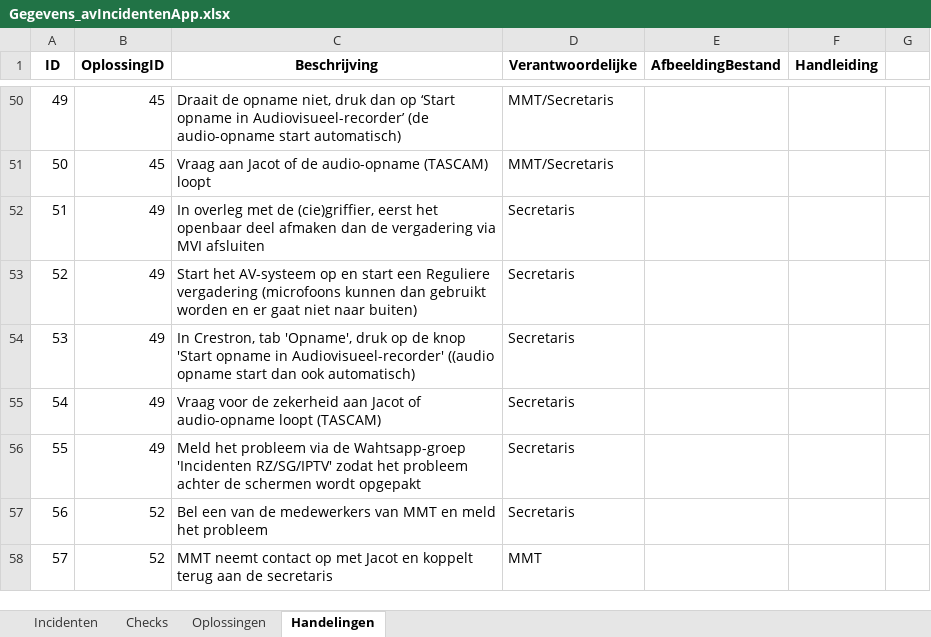
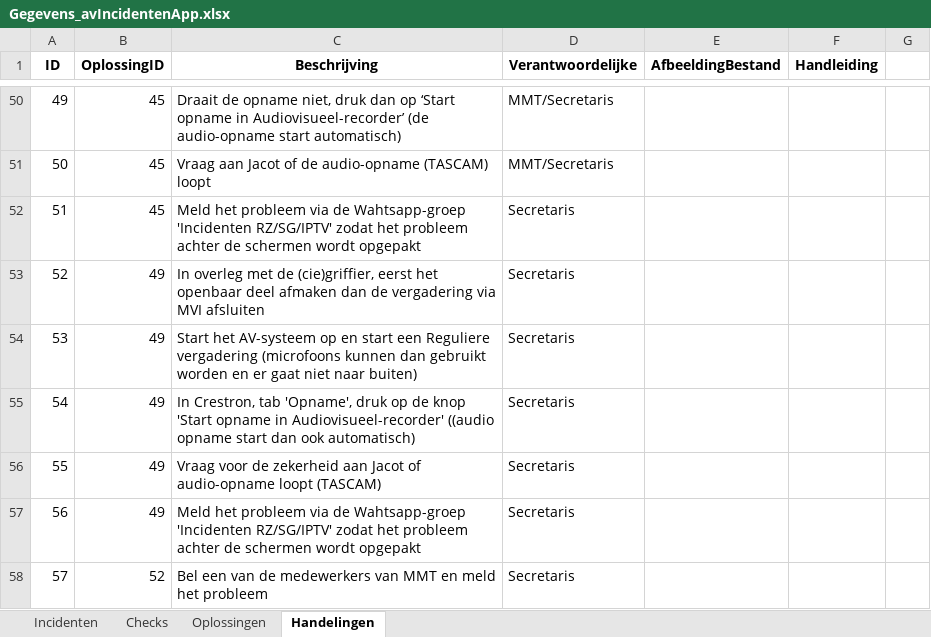
Before and after one commit to RosaAppAccount/AV-Incidenten-app, an Excel workbook: public/Gegevens_avIncidentenApp.xlsx, sheet Handelingen, drawn as a sheet; only a part is shown, gaps mark what is left out; the shorter side is filled out with more unchanged rows; values as stored, in another font and other column widths than the file's, no borders; addresses are those after the commit; the diff names each change by its address in the sheet, - before the commit and + after, or states it on an @@ line.

Commit message:
Add files via upload

```diff
--- a/public/Gegevens_avIncidentenApp.xlsx (sheet Handelingen)
+++ b/public/Gegevens_avIncidentenApp.xlsx (sheet Handelingen)
+row 52: 51 | 45 | Meld het probleem via de Wahtsapp-groep 'Incidenten RZ/SG/IPTV' zodat het probleem achter de schermen wordt opgepakt | Secretaris
@@ column A (ID) renumbered from row 53 down @@
```
Also changed, not shown: sheet Checks.
